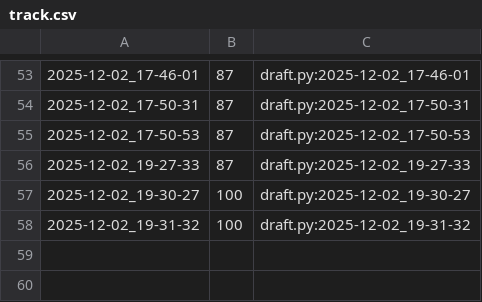
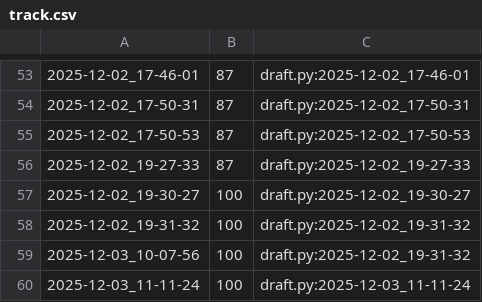
Before and after one commit to qxcode-course/poo-rc-bloco-d-oHiago, a CSV file: tasks/.tko/track/poo@agenda/track.csv, drawn as a sheet; only a part is shown, gaps mark what is left out.

```diff
--- a/tasks/.tko/track/poo@agenda/track.csv
+++ b/tasks/.tko/track/poo@agenda/track.csv
@@ -58 +58,3 @@
 2025-12-02_19-31-32,100,draft.py:2025-12-02_19-31-32
+2025-12-03_10-07-56,100,draft.py:2025-12-02_19-31-32
+2025-12-03_11-11-24,100,draft.py:2025-12-03_11-11-24
```
Also changed, not shown: 4 other files.
